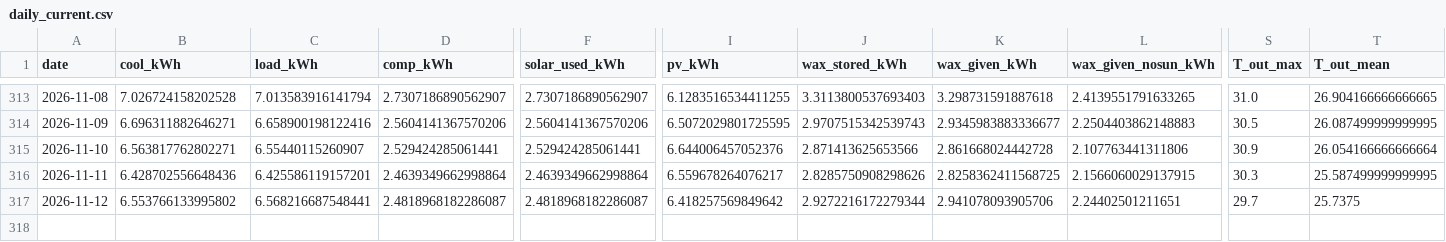
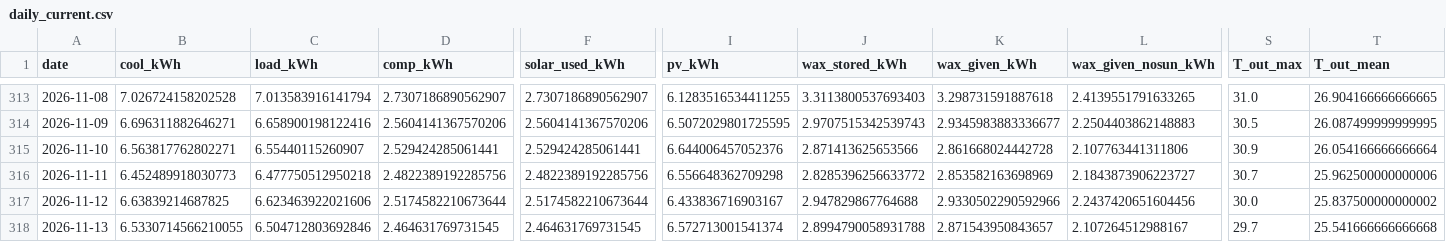
Before and after one commit to saineelam132-art/coldstorage, a CSV file: results/live/daily_current.csv, drawn as a sheet; only a part is shown, gaps mark what is left out; rows hold the shown columns only; the diff covers the shown part only; the diff names each change by its address in the sheet, - before the commit and + after, or states it on an @@ line.

```diff
--- a/results/live/daily_current.csv
+++ b/results/live/daily_current.csv
-B316 (cool_kWh): 6.428702556648436
+B316 (cool_kWh): 6.452489918030773
-C316 (load_kWh): 6.425586119157201
+C316 (load_kWh): 6.477750512950218
-D316 (comp_kWh): 2.4639349662998864
+D316 (comp_kWh): 2.4822389192285756
-F316 (solar_used_kWh): 2.4639349662998864
+F316 (solar_used_kWh): 2.4822389192285756
-I316 (pv_kWh): 6.559678264076217
+I316 (pv_kWh): 6.556648362709298
-J316 (wax_stored_kWh): 2.8285750908298626
+J316 (wax_stored_kWh): 2.8285396256633772
-K316 (wax_given_kWh): 2.8258362411568725
+K316 (wax_given_kWh): 2.853582163698969
-L316 (wax_given_nosun_kWh): 2.1566060029137915
+L316 (wax_given_nosun_kWh): 2.1843873906223727
-S316 (T_out_max): 30.3
+S316 (T_out_max): 30.7
-T316 (T_out_mean): 25.587499999999995
+T316 (T_out_mean): 25.962500000000006
-B317 (cool_kWh): 6.553766133995802
+B317 (cool_kWh): 6.63839214687825
-C317 (load_kWh): 6.568216687548441
+C317 (load_kWh): 6.623463922021606
-D317 (comp_kWh): 2.4818968182286087
+D317 (comp_kWh): 2.5174582210673644
-F317 (solar_used_kWh): 2.4818968182286087
+F317 (solar_used_kWh): 2.5174582210673644
-I317 (pv_kWh): 6.418257569849642
+I317 (pv_kWh): 6.433836716903167
-J317 (wax_stored_kWh): 2.9272216172279344
+J317 (wax_stored_kWh): 2.947829867764688
-K317 (wax_given_kWh): 2.941078093905706
+K317 (wax_given_kWh): 2.9330502290592966
-L317 (wax_given_nosun_kWh): 2.24402501211651
+L317 (wax_given_nosun_kWh): 2.2437420651604456
-S317 (T_out_max): 29.7
+S317 (T_out_max): 30.0
-T317 (T_out_mean): 25.7375
+T317 (T_out_mean): 25.837500000000002
+row 318: 2026-11-13 | 6.5330714566210055 | 6.504712803692846 | 2.464631769731545 | 2.464631769731545 | 6.572713001541374 | 2.8994790058931788 | 2.871543950843657 | 2.107264512988167 | 29.7 | 25.541666666666668
```
Also changed, not shown: 19 edited cells elsewhere in this file, data/live/openmeteo_archive_2026.csv, data/live/openmeteo_forecast_latest.csv, 16 other files.
